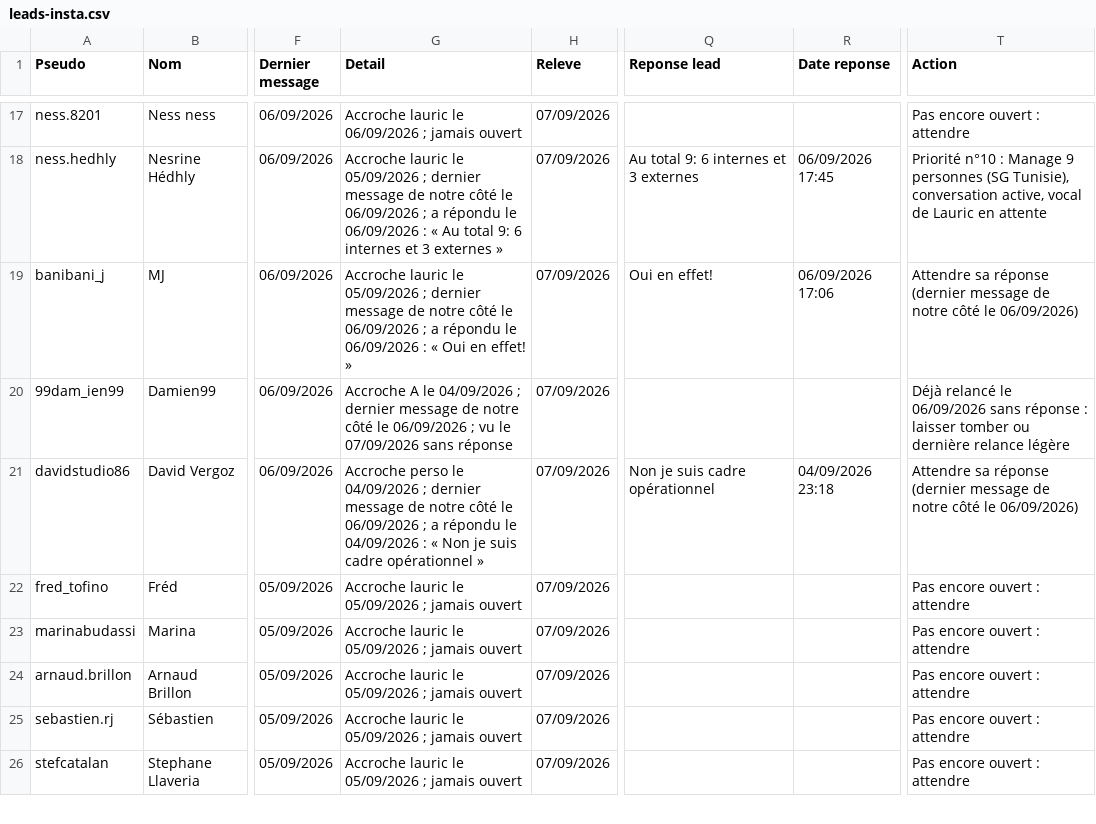
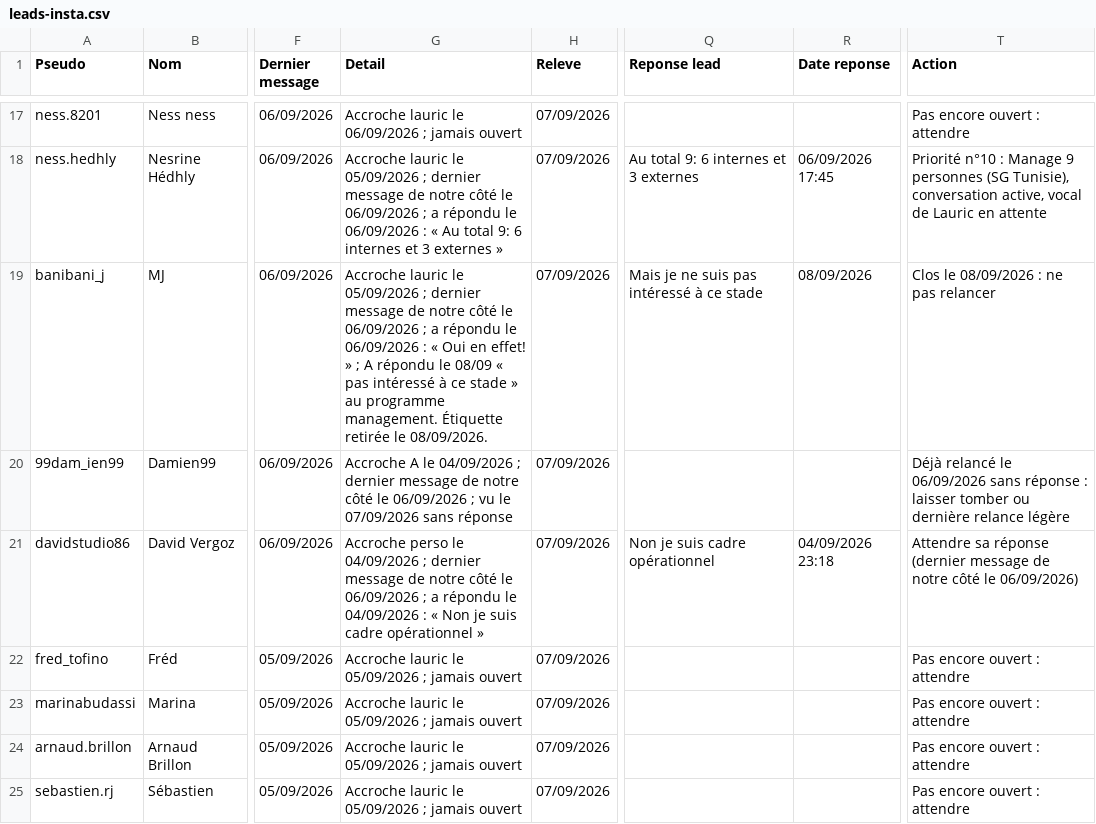
Before and after one commit to alexyoucompte99-lang/console-prospection-lauric, a CSV file: data/leads-insta.csv, drawn as a sheet; only a part is shown, gaps mark what is left out; the shorter side is filled out with more unchanged rows; the diff covers the shown part only; the diff names each change by its address in the sheet, - before the commit and + after, or states it on an @@ line.

```diff
--- a/data/leads-insta.csv
+++ b/data/leads-insta.csv
-G19 (Detail): …effet! »
+G19 (Detail): …effet! » ; A répondu le 08/09 « pas intéressé à ce stade » au programme management. Étiquette retirée le 08/09/2026.
-Q19 (Reponse lead): Oui en effet!
+Q19 (Reponse lead): Mais je ne suis pas intéressé à ce stade
-R19 (Date reponse): 06/09/2026 17:06
+R19 (Date reponse): 08/09/2026
-T19 (Action): Attendre sa réponse (dernier message de notre côté le 06/09/2026)
+T19 (Action): Clos le 08/09/2026 : ne pas relancer
```
Also changed, not shown: 8 edited cells elsewhere in this file, 1 other file.
